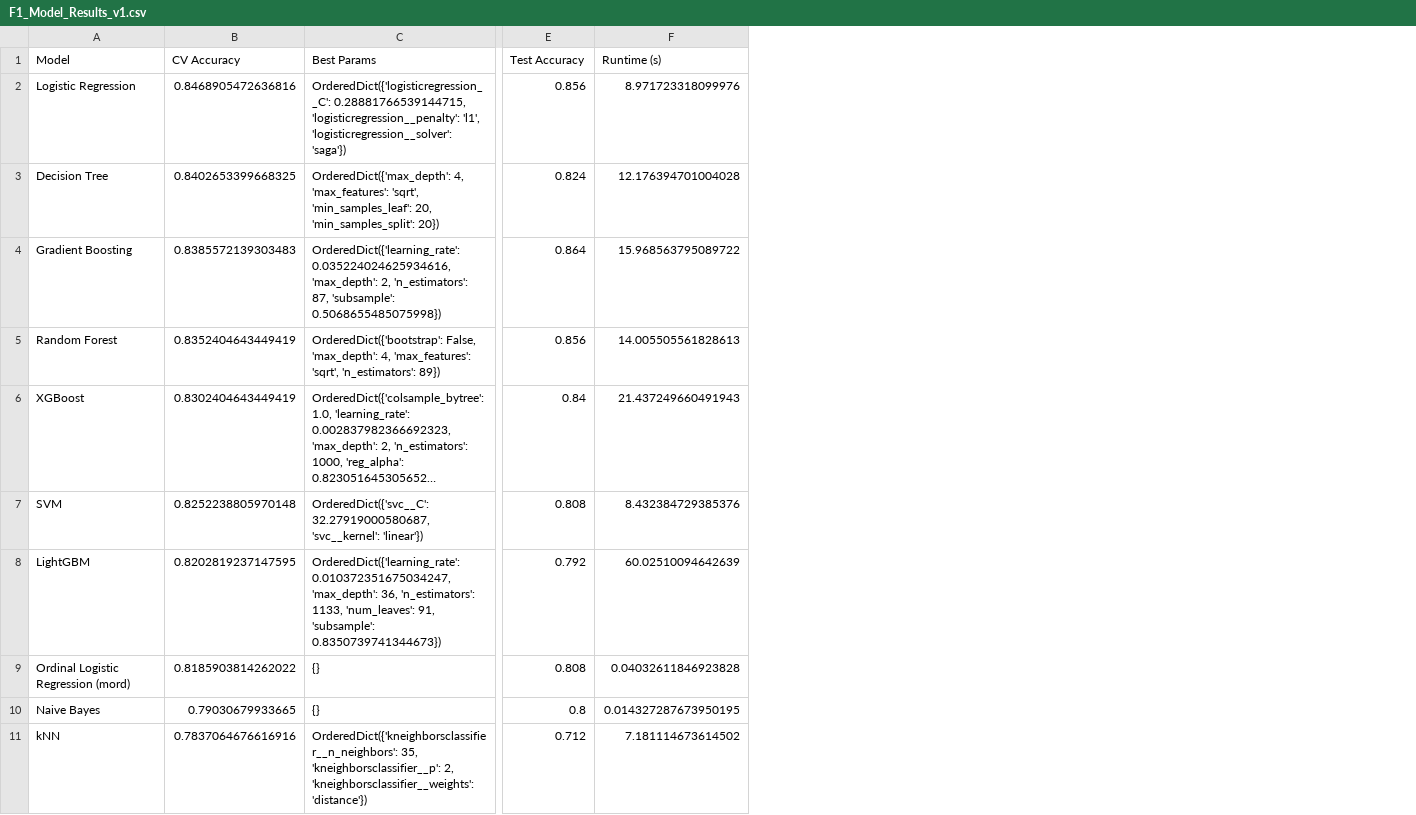
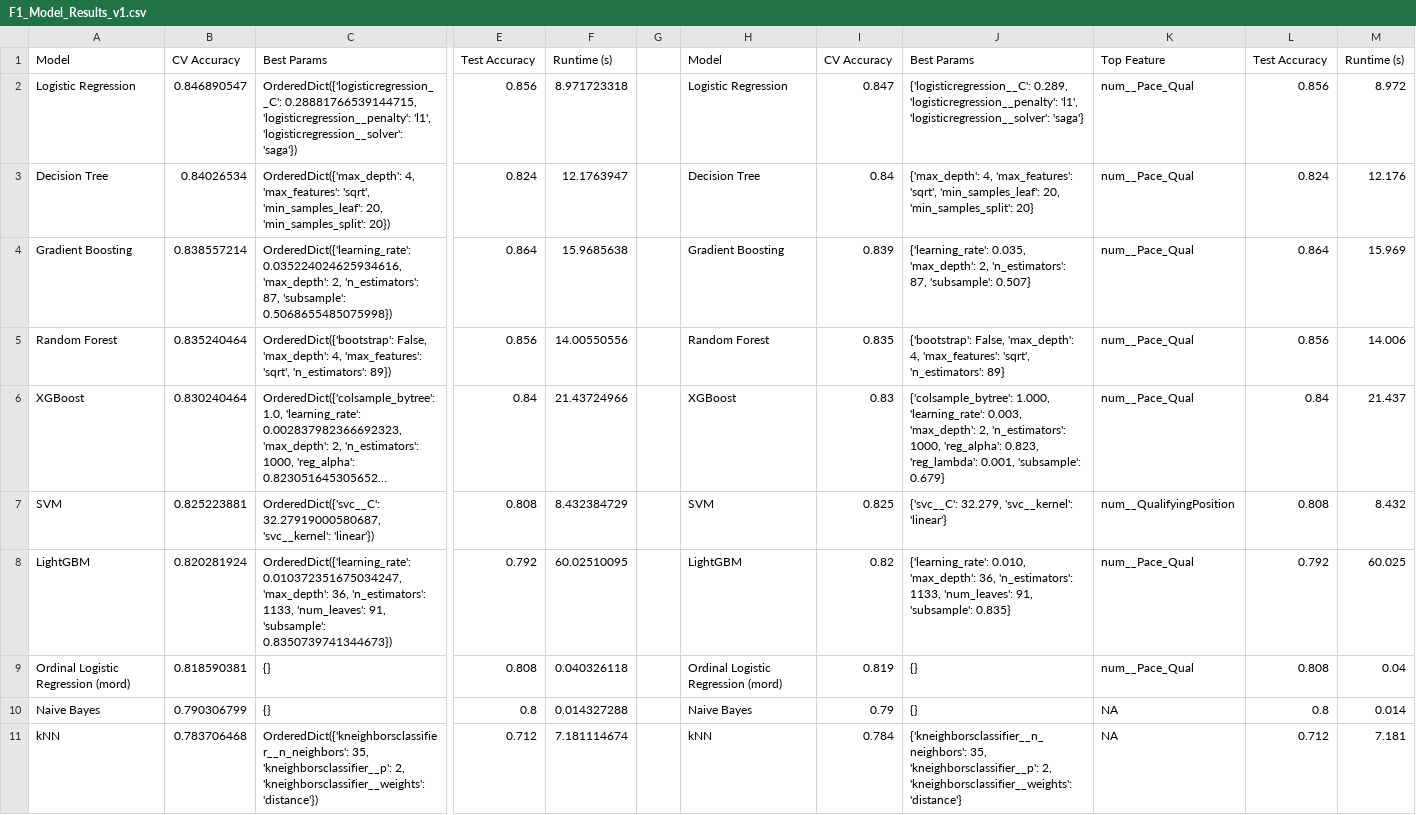
Before and after one commit to EnzoAlto/AIM_Sharing, a CSV file: ML1_Final_Project/F1_Model_Results_v1.csv, drawn as a sheet; only a part is shown, gaps mark what is left out; long unchanged cells end in …; removed rows and columns are numbered as before the commit, all else as after; the diff names each change by its address in the sheet, - before the commit and + after, or states it on an @@ line.

```diff
--- a/ML1_Final_Project/F1_Model_Results_v1.csv
+++ b/ML1_Final_Project/F1_Model_Results_v1.csv
-column B, rows 1-11: CV Accuracy | 0.8468905472636816 | 0.8402653399668325 | 0.8385572139303483 | 0.8352404643449419 | 0.8302404643449419 | 0.8252238805970148 | 0.8202819237147595 | 0.8185903814262022 | 0.79030679933665 | 0.7837064676616916
+column B, rows 1-11: CV Accuracy | 0.846890547 | 0.84026534 | 0.838557214 | 0.835240464 | 0.830240464 | 0.825223881 | 0.820281924 | 0.818590381 | 0.790306799 | 0.783706468
-column F, rows 1-11: Runtime (s) | 8.971723318099976 | 12.176394701004028 | 15.968563795089722 | 14.005505561828613 | 21.437249660491943 | 8.432384729385376 | 60.02510094642639 | 0.04032611846923828 | 0.014327287673950195 | 7.181114673614502
+column F, rows 1-11: Runtime (s) | 8.971723318 | 12.1763947 | 15.9685638 | 14.00550556 | 21.43724966 | 8.432384729 | 60.02510095 | 0.040326118 | 0.014327288 | 7.181114674
+column G, empty
+column H, rows 1-11: Model | Logistic Regression | Decision Tree | Gradient Boosting | Random Forest | XGBoost | SVM | LightGBM | Ordinal Logistic Regression (mord) | Naive Bayes | kNN
+column I, rows 1-11: CV Accuracy | 0.847 | 0.84 | 0.839 | 0.835 | 0.83 | 0.825 | 0.82 | 0.819 | 0.79 | 0.784
+column J, rows 1-11: Best Params | {'logisticregression__C': 0.289, 'logisticregression__penalty': 'l1', 'logisticregression__solver': 'saga'} | {'max_depth': 4, 'max_features': 'sqrt', 'min_samples_leaf': 20, 'min_samples_split': 20} | {'learning_rate': 0.035, 'max_depth': 2, 'n_estimators': 87, 'subsample': 0.507} | {'bootstrap': False, 'max_depth': 4, 'max_features': 'sqrt', 'n_estimators': 89} | {'colsample_bytree': 1.000, 'learning_rate': 0.003, 'max_depth': 2, 'n_estimators': 1000, 'reg_alpha': 0.823, 'reg_lambda': 0.001, 'subsample': 0.679} | {'svc__C': 32.279, 'svc__kernel': 'linear'} | {'learning_rate': 0.010, 'max_depth': 36, 'n_estimators': 1133, 'num_leaves': 91, 'subsample': 0.835} | {} | {} | {'kneighborsclassifier__n_neighbors': 35, 'kneighborsclassifier__p': 2, 'kneighborsclassifier__weights': 'distance'}
+column K, rows 1-11: Top Feature | num__Pace_Qual | num__Pace_Qual | num__Pace_Qual | num__Pace_Qual | num__Pace_Qual | num__QualifyingPosition | num__Pace_Qual | num__Pace_Qual | NA | NA
+column L, rows 1-11: Test Accuracy | 0.856 | 0.824 | 0.864 | 0.856 | 0.84 | 0.808 | 0.792 | 0.808 | 0.8 | 0.712
+column M, rows 1-11: Runtime (s) | 8.972 | 12.176 | 15.969 | 14.006 | 21.437 | 8.432 | 60.025 | 0.04 | 0.014 | 7.181
```
Also changed, not shown: 7 other files.
